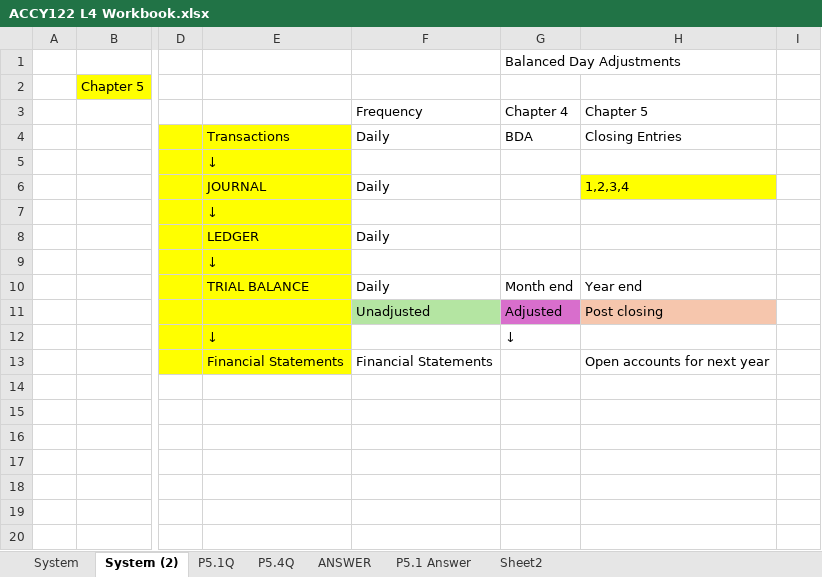
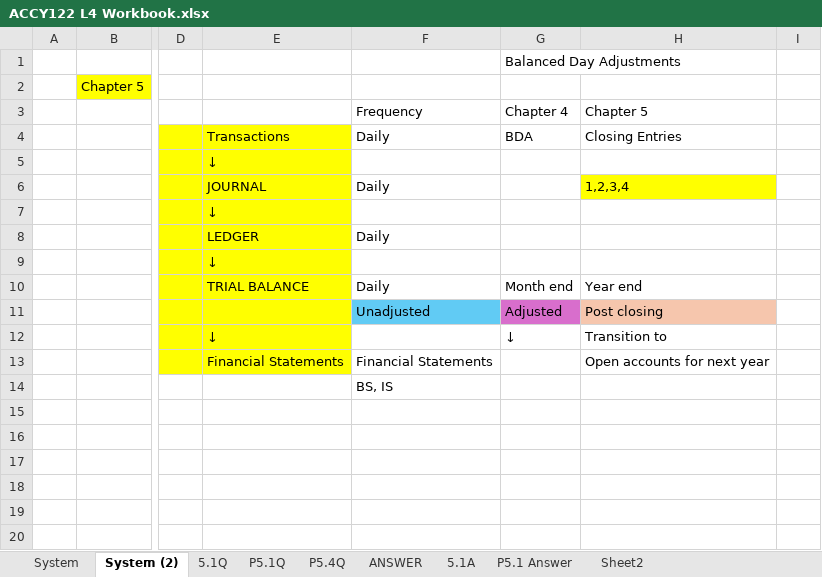
Before and after one commit to josephkohhh/SIM-UOW-Mods, an Excel workbook: ACCY122/Session/S04/ACCY122 L4 Workbook.xlsx, sheet System (2), drawn as a sheet; only a part is shown, gaps mark what is left out; values as stored, in another font and other column widths than the file's, no borders; charts and pictures not drawn; the diff names each change by its address in the sheet, - before the commit and + after, or states it on an @@ line.

```diff
--- a/ACCY122/Session/S04/ACCY122 L4 Workbook.xlsx (sheet System (2))
+++ b/ACCY122/Session/S04/ACCY122 L4 Workbook.xlsx (sheet System (2))
+sheet tab: 5.1Q
+sheet tab: 5.1A
-F11 fill: #B4E5A2
+F11 fill: #61CBF4
-H12 (Chapter 5): (empty)
+H12 (Chapter 5): Transition to
-F14 (Frequency): (empty)
+F14 (Frequency): BS, IS
```
Also changed, not shown: sheet P5.1Q, sheet P5.4Q, charts or pictures, ACCY122/Session/S03/ACCY122 L3 workbook.xlsx, 5 other files.
